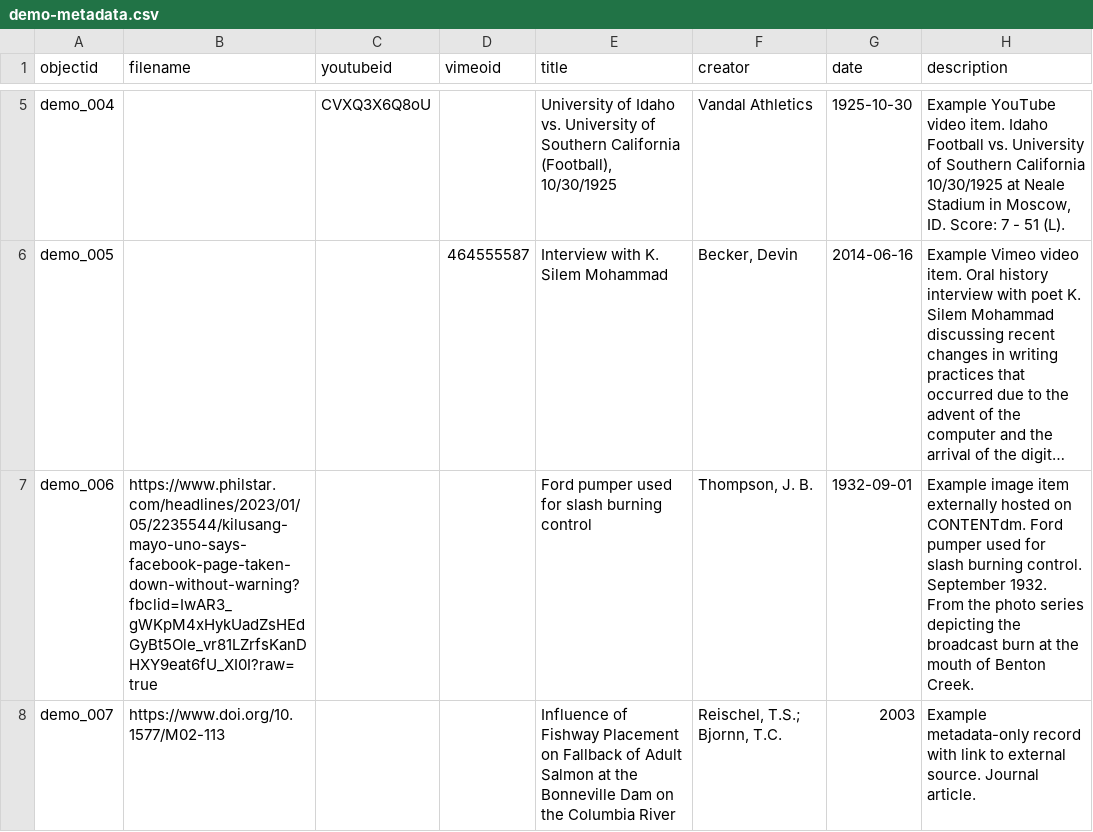
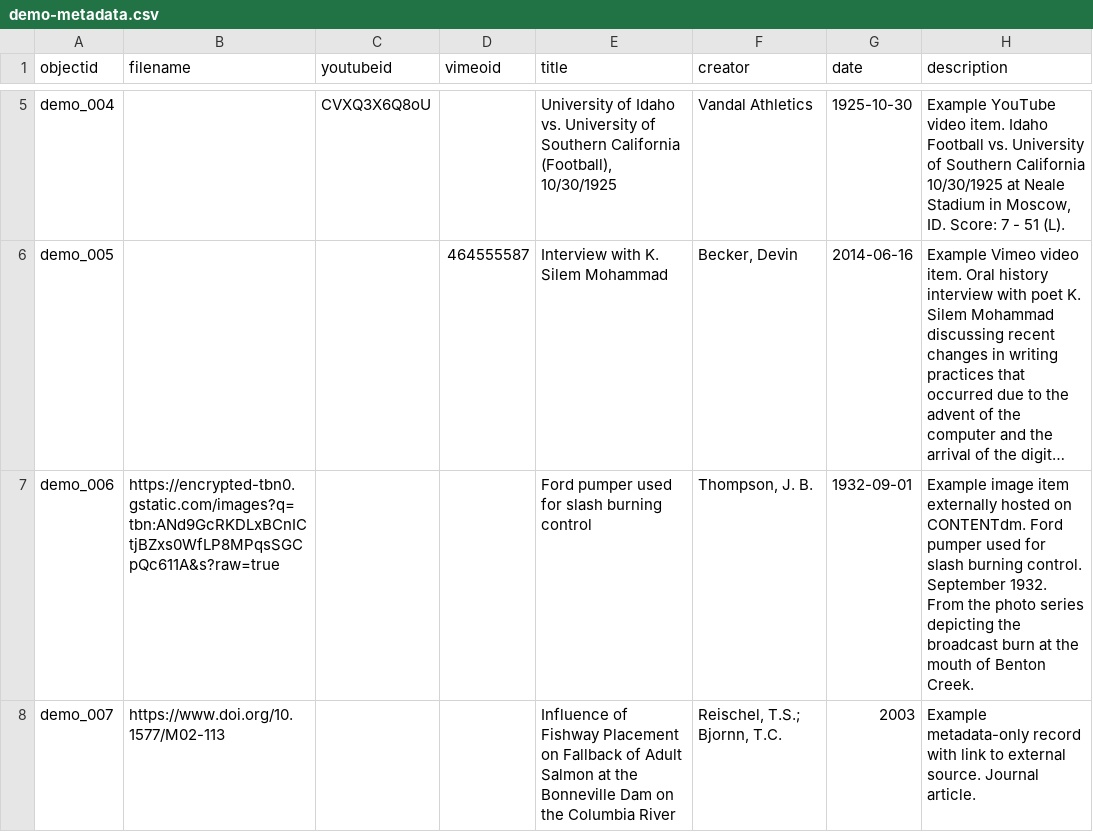
Before and after one commit to dumadaloy/dotjpeg, a CSV file: _data/demo-metadata.csv, drawn as a sheet; only a part is shown, gaps mark what is left out; long unchanged cells end in …; the diff names each change by its address in the sheet, - before the commit and + after, or states it on an @@ line.

Commit message:
Add files via upload

```diff
--- a/_data/demo-metadata.csv
+++ b/_data/demo-metadata.csv
-B7 (filename): https://www.philstar.com/headlines/2023/01/05/2235544/kilusang-mayo-uno-says-facebook-page-taken-down-without-warning?fbclid=IwAR3_gWKpM4xHykUadZsHEdGyBt5Ole_vr81LZrfsKanDHXY9eat6fU_XI0I?raw=true
+B7 (filename): https://encrypted-tbn0.gstatic.com/images?q=tbn:ANd9GcRKDLxBCnICtjBZxs0WfLP8MPqsSGCpQc611A&s?raw=true
```
